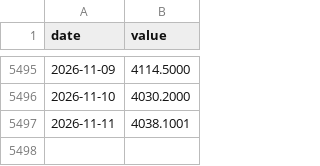
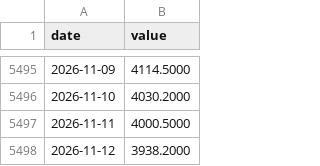
Before and after one commit to mirorichard-boop/credit-monitor, a CSV file: data/liquidity/raw/GOLD.csv, drawn as a sheet; only a part is shown, gaps mark what is left out.

```diff
--- a/data/liquidity/raw/GOLD.csv
+++ b/data/liquidity/raw/GOLD.csv
@@ -5496,2 +5496,3 @@ date,value
 2026-11-10,4030.2000
-2026-11-11,4038.1001
+2026-11-11,4000.5000
+2026-11-12,3938.2000
```
Also changed, not shown: data/liquidity/raw/CBBTCUSD.csv, data/liquidity/raw/COPPER.csv, 4 other files.
